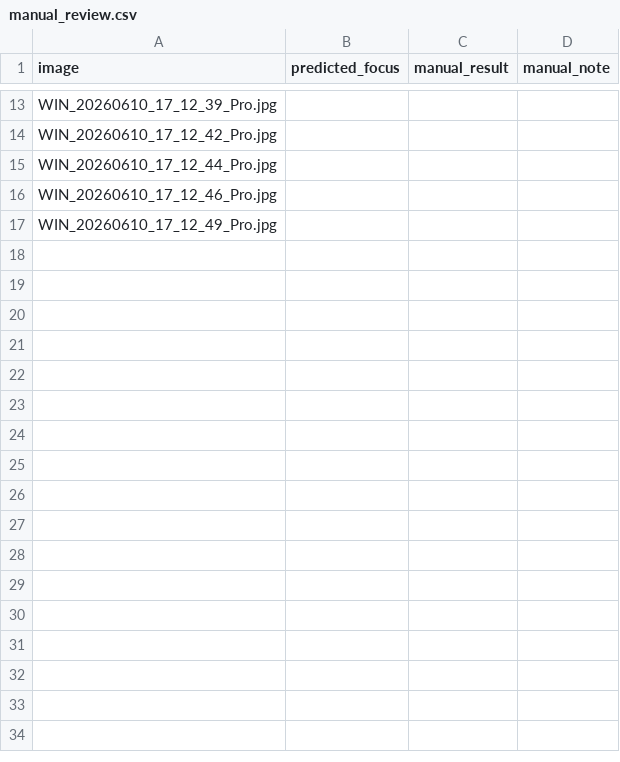
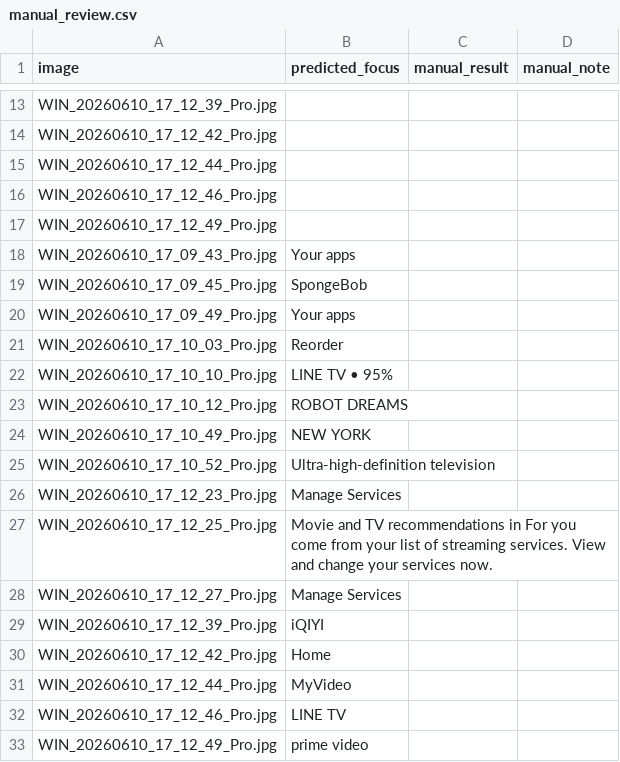
Before and after one commit to xwx199612/Switch-KD_release, a CSV file: manual_review.csv, drawn as a sheet; only a part is shown, gaps mark what is left out.

```diff
--- a/manual_review.csv
+++ b/manual_review.csv
@@ -17 +17,17 @@ WIN_20260610_17_12_46_Pro.jpg,,,
 WIN_20260610_17_12_49_Pro.jpg,,,
+WIN_20260610_17_09_43_Pro.jpg,Your apps,,
+WIN_20260610_17_09_45_Pro.jpg,SpongeBob,,
+WIN_20260610_17_09_49_Pro.jpg,Your apps,,
+WIN_20260610_17_10_03_Pro.jpg,Reorder,,
+WIN_20260610_17_10_10_Pro.jpg,LINE TV • 95%,,
+WIN_20260610_17_10_12_Pro.jpg,ROBOT DREAMS,,
+WIN_20260610_17_10_49_Pro.jpg,NEW YORK,,
+WIN_20260610_17_10_52_Pro.jpg,Ultra-high-definition television,,
+WIN_20260610_17_12_23_Pro.jpg,Manage Services,,
+WIN_20260610_17_12_25_Pro.jpg,Movie and TV recommendations in For you come from your list of streaming services. View and change your services now.,,
+WIN_20260610_17_12_27_Pro.jpg,Manage Services,,
+WIN_20260610_17_12_39_Pro.jpg,iQIYI,,
+WIN_20260610_17_12_42_Pro.jpg,Home,,
+WIN_20260610_17_12_44_Pro.jpg,MyVideo,,
+WIN_20260610_17_12_46_Pro.jpg,LINE TV,,
+WIN_20260610_17_12_49_Pro.jpg,prime video,,
```
Also changed, not shown: 2 other files.
